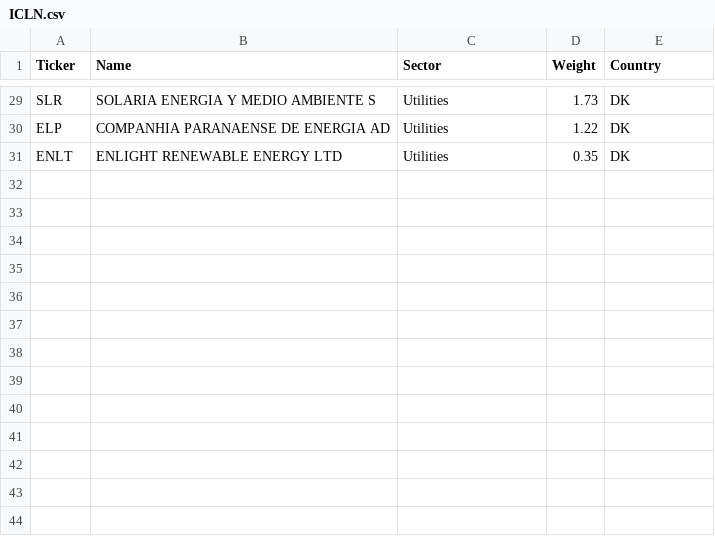
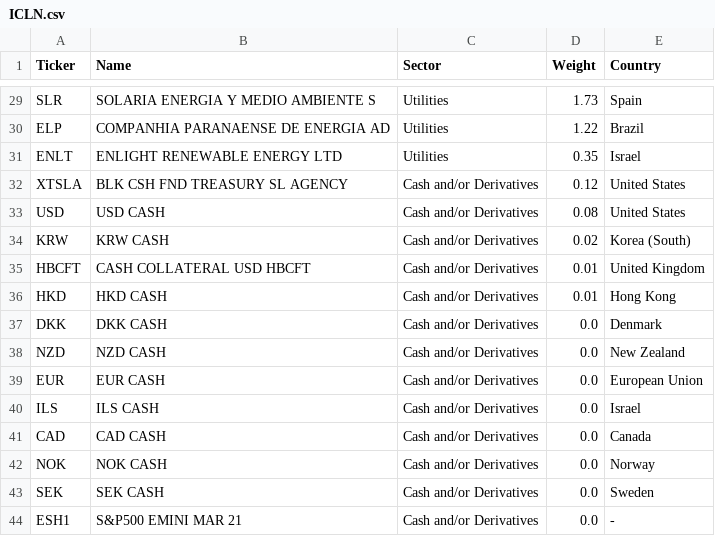
Before and after one commit to mikmik19/mikmik19.github.com, a CSV file: etffinder/data/ICLN.csv, drawn as a sheet; only a part is shown, gaps mark what is left out; the diff covers the shown part only.

```diff
--- a/etffinder/data/ICLN.csv
+++ b/etffinder/data/ICLN.csv
@@ -29,3 +29,16 @@
-"SLR","SOLARIA ENERGIA Y MEDIO AMBIENTE S","Utilities","1.73",DK
-"ELP","COMPANHIA PARANAENSE DE ENERGIA AD","Utilities","1.22",DK
-"ENLT","ENLIGHT RENEWABLE ENERGY LTD","Utilities","0.35",DK
+SLR,SOLARIA ENERGIA Y MEDIO AMBIENTE S,Utilities,1.73,Spain
+ELP,COMPANHIA PARANAENSE DE ENERGIA AD,Utilities,1.22,Brazil
+ENLT,ENLIGHT RENEWABLE ENERGY LTD,Utilities,0.35,Israel
+XTSLA,BLK CSH FND TREASURY SL AGENCY,Cash and/or Derivatives,0.12,United States
+USD,USD CASH,Cash and/or Derivatives,0.08,United States
+KRW,KRW CASH,Cash and/or Derivatives,0.02,Korea (South)
+HBCFT,CASH COLLATERAL USD HBCFT,Cash and/or Derivatives,0.01,United Kingdom
+HKD,HKD CASH,Cash and/or Derivatives,0.01,Hong Kong
+DKK,DKK CASH,Cash and/or Derivatives,0.0,Denmark
+NZD,NZD CASH,Cash and/or Derivatives,0.0,New Zealand
+EUR,EUR CASH,Cash and/or Derivatives,0.0,European Union
+ILS,ILS CASH,Cash and/or Derivatives,0.0,Israel
+CAD,CAD CASH,Cash and/or Derivatives,0.0,Canada
+NOK,NOK CASH,Cash and/or Derivatives,0.0,Norway
+SEK,SEK CASH,Cash and/or Derivatives,0.0,Sweden
+ESH1,S&P500 EMINI MAR 21,Cash and/or Derivatives,0.0,-
```
Also changed, not shown: 29 edited cells elsewhere in this file, etffinder/data/ECAR.csv, etffinder/data/GlobalXBattery.csv, 9 other files.
